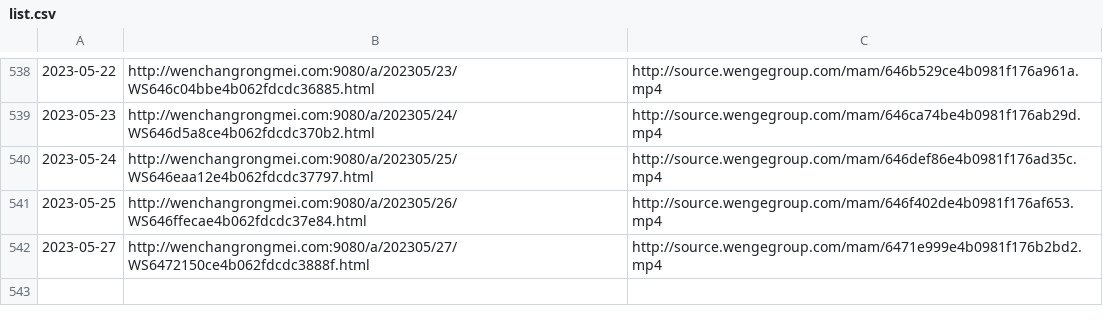
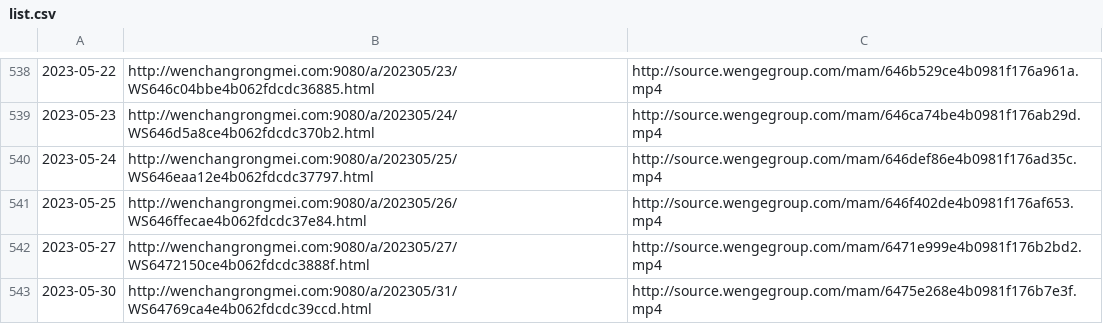
Before and after one commit to ayaka14732/VunsioNewsList, a CSV file: list.csv, drawn as a sheet; only a part is shown, gaps mark what is left out; the diff names each change by its address in the sheet, - before the commit and + after, or states it on an @@ line.

```diff
--- a/list.csv
+++ b/list.csv
+row 543: 2023-05-30 | http://wenchangrongmei.com:9080/a/202305/31/WS64769ca4e4b062fdcdc39ccd.html | http://source.wengegroup.com/mam/6475e268e4b0981f176b7e3f.mp4
```
